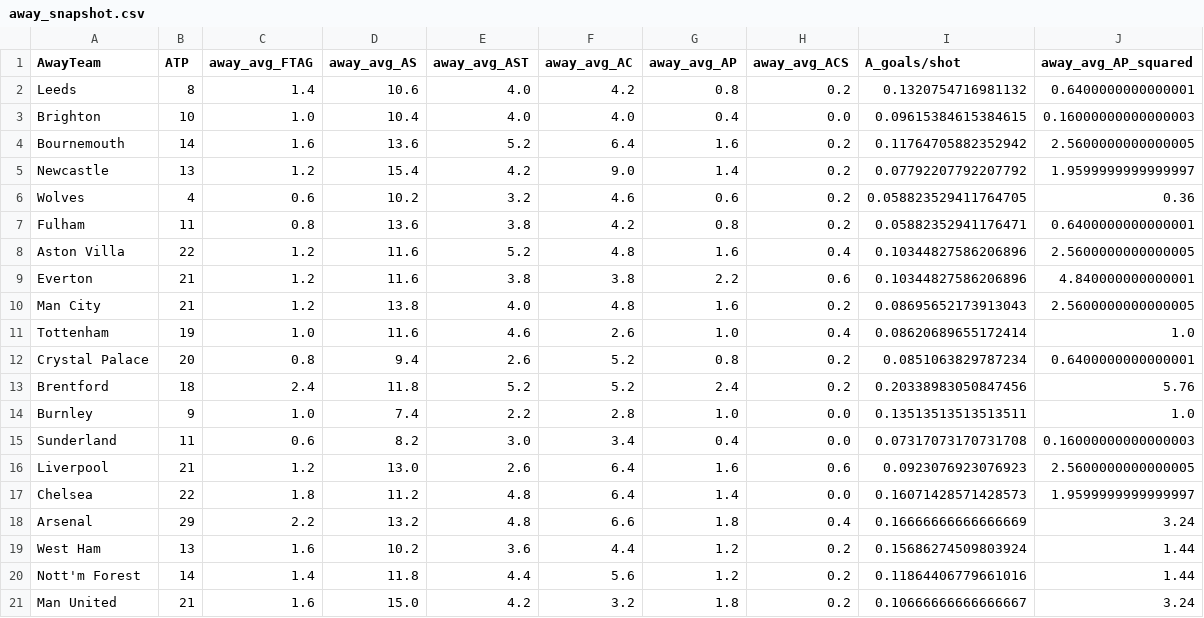
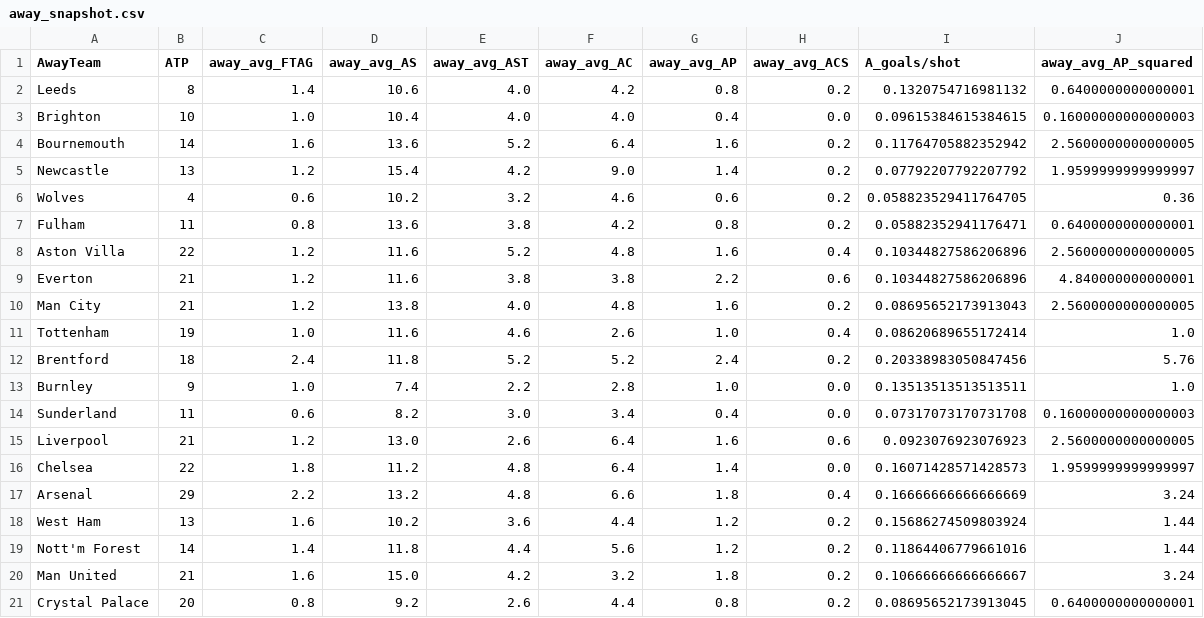
Before and after one commit to Zain3627/pl_predictor, a CSV file: data/away_snapshot.csv, drawn as a sheet; removed rows and columns are numbered as before the commit, all else as after; the diff names each change by its address in the sheet, - before the commit and + after, or states it on an @@ line.

```diff
--- a/data/away_snapshot.csv
+++ b/data/away_snapshot.csv
-row 12: Crystal Palace | 20 | 0.8 | 9.4 | 2.6 | 5.2 | 0.8 | 0.2 | 0.0851063829787234 | 0.6400000000000001
+row 21: Crystal Palace | 20 | 0.8 | 9.2 | 2.6 | 4.4 | 0.8 | 0.2 | 0.08695652173913045 | 0.6400000000000001
```
Also changed, not shown: data/X_train.csv, data/averaged_previous_matches.csv, 12 other files.
